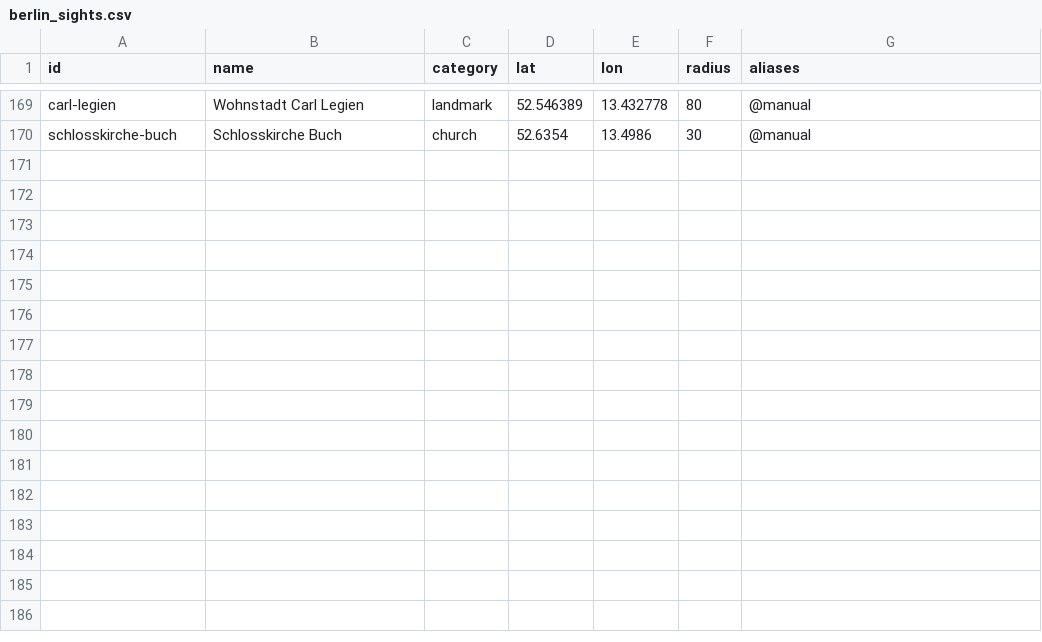
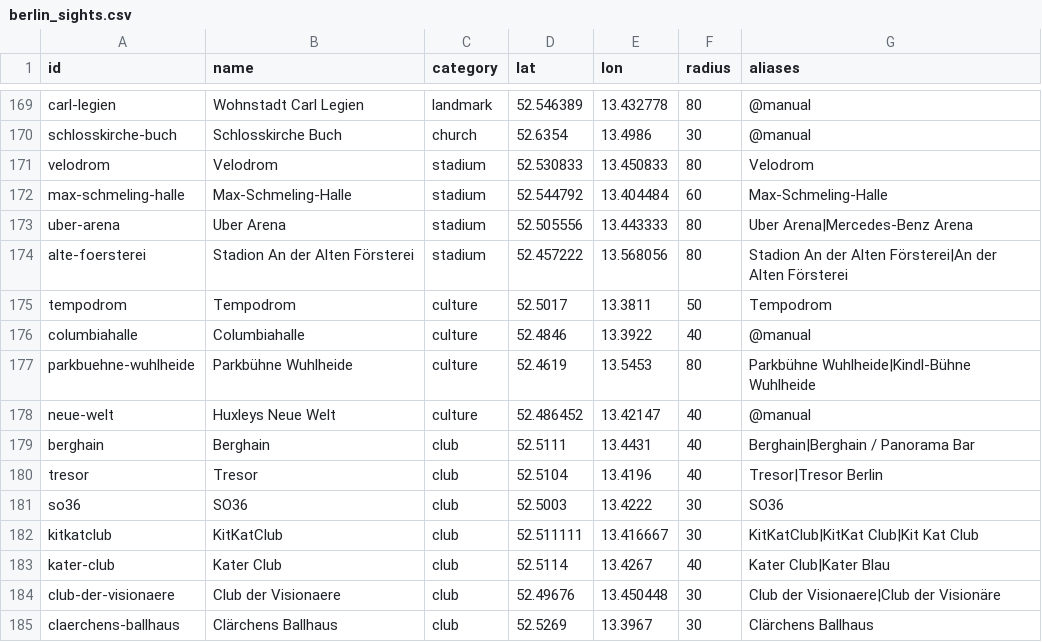
Before and after one commit to j-moeller/mapquest, a CSV file: Tools/capture/berlin_sights.csv, drawn as a sheet; only a part is shown, gaps mark what is left out.

```diff
--- a/Tools/capture/berlin_sights.csv
+++ b/Tools/capture/berlin_sights.csv
@@ -170 +170,16 @@ carl-legien;Wohnstadt Carl Legien;landmark;52.546389;13.432778;80;@manual
 schlosskirche-buch;Schlosskirche Buch;church;52.6354;13.4986;30;@manual
+velodrom;Velodrom;stadium;52.530833;13.450833;80;Velodrom
+max-schmeling-halle;Max-Schmeling-Halle;stadium;52.544792;13.404484;60;Max-Schmeling-Halle
+uber-arena;Uber Arena;stadium;52.505556;13.443333;80;Uber Arena|Mercedes-Benz Arena
+alte-foersterei;Stadion An der Alten Försterei;stadium;52.457222;13.568056;80;Stadion An der Alten Försterei|An der Alten Försterei
+tempodrom;Tempodrom;culture;52.5017;13.3811;50;Tempodrom
+columbiahalle;Columbiahalle;culture;52.4846;13.3922;40;@manual
+parkbuehne-wuhlheide;Parkbühne Wuhlheide;culture;52.4619;13.5453;80;Parkbühne Wuhlheide|Kindl-Bühne Wuhlheide
+neue-welt;Huxleys Neue Welt;culture;52.486452;13.42147;40;@manual
+berghain;Berghain;club;52.5111;13.4431;40;Berghain|Berghain / Panorama Bar
+tresor;Tresor;club;52.5104;13.4196;40;Tresor|Tresor Berlin
+so36;SO36;club;52.5003;13.4222;30;SO36
+kitkatclub;KitKatClub;club;52.511111;13.416667;30;KitKatClub|KitKat Club|Kit Kat Club
+kater-club;Kater Club;club;52.5114;13.4267;40;Kater Club|Kater Blau
+club-der-visionaere;Club der Visionaere;club;52.49676;13.450448;30;Club der Visionaere|Club der Visionäre
+claerchens-ballhaus;Clärchens Ballhaus;club;52.5269;13.3967;30;Clärchens Ballhaus
```
Also changed, not shown: Tools/capture/berlin_sight_articles.csv, Tools/capture/berlin_sight_history.csv, 12 other files.
